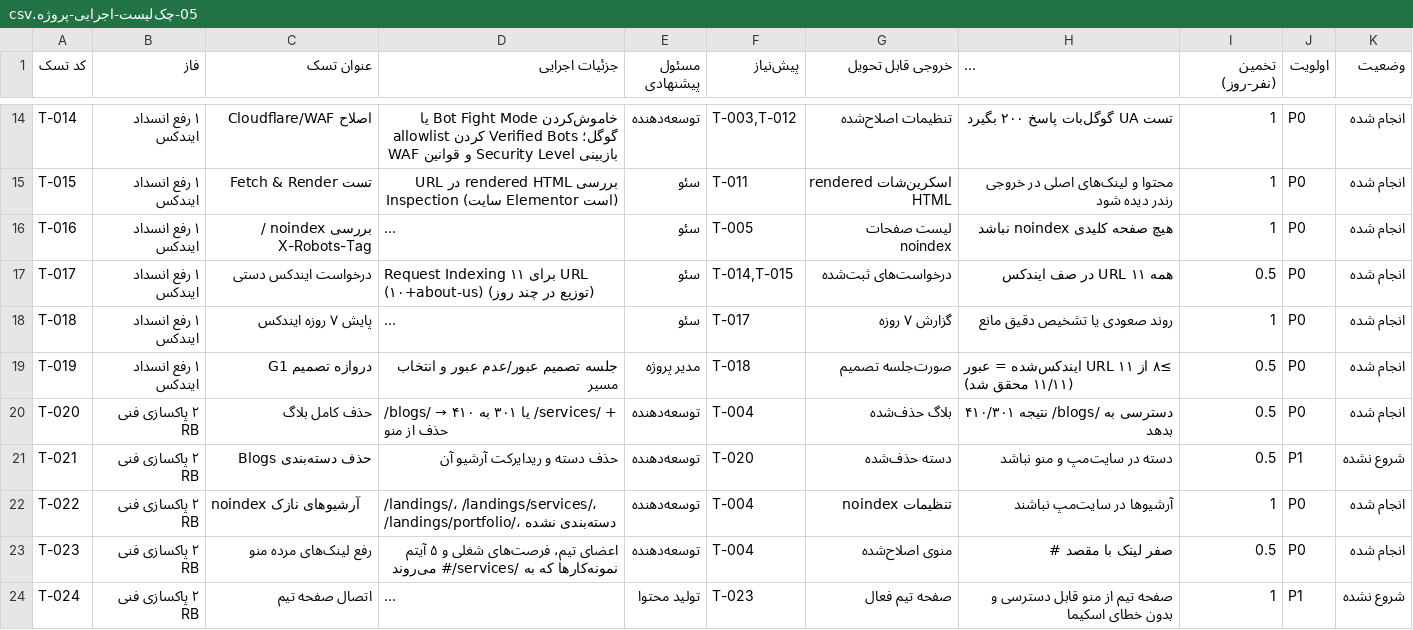
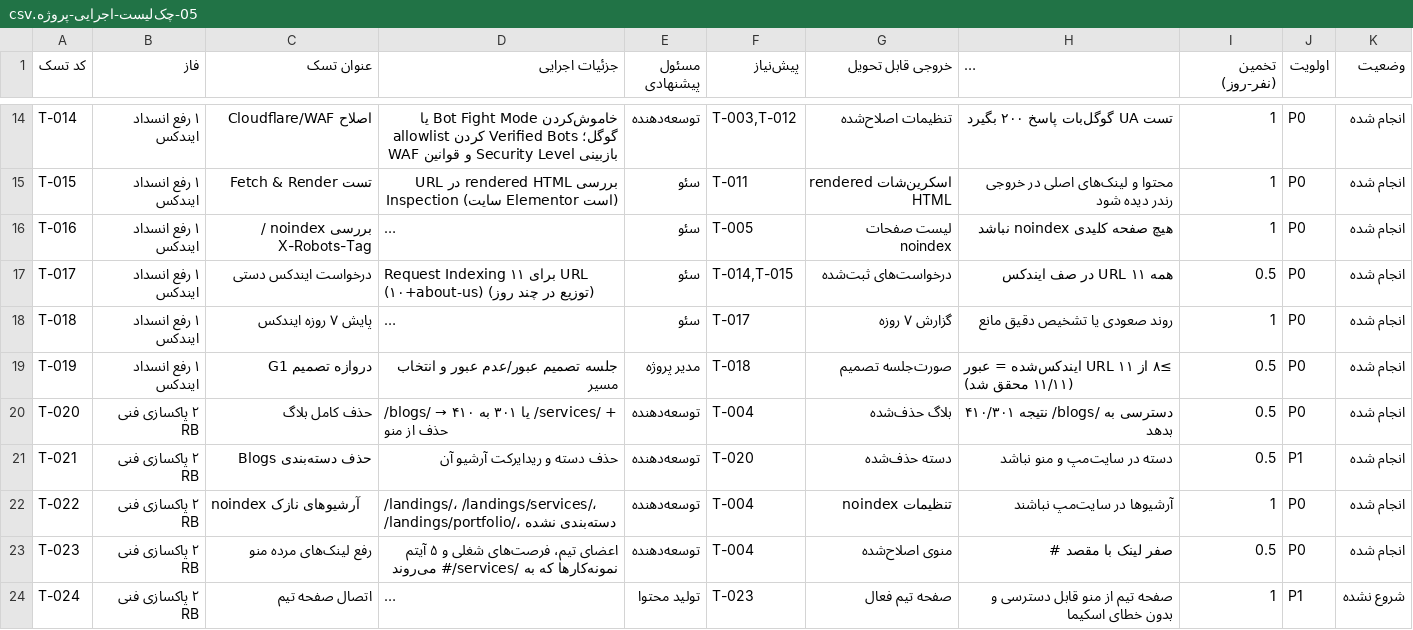
Before and after one commit to im-jvd2/MS-RB, a CSV file: docs/05-چک‌لیست-اجرایی-پروژه.csv, drawn as a sheet; only a part is shown, gaps mark what is left out; long unchanged cells end in ….

Commit message:
docs: به‌روزرسانی سند 04 + بستن T-021 (حذف دسته Blogs → 404)
- سند 04: نسخه 3 -> 3.1، تاریخ به‌روزرسانی 22 Sept، فاز 1 ✅ عبور 11/11، فاز 2 🟡 (T-020/T-021/T-022/T-023/T-025 انجام)
- T-021: دسته Blogs حذف شد — /blogs/ اکنون 404 می‌دهد (قبلا به خاطر دسته با 200 باز می‌شد) — توضیح کارفرما تایید شد — انجام شد
- به‌روزرسانی 05: T-021 -> انجام شده
- به‌روزرسانی README: 14/86 (16%)، داشبورد فاز 2 به 5 تسک انجام
- به‌روزرسانی گزارش 10: یادداشت تکمیل T-021

Co-authored-by: arena-agent <297053741+arena-agent@users.noreply.github.com>

```diff
--- a/docs/05-چک‌لیست-اجرایی-پروژه.csv
+++ b/docs/05-چک‌لیست-اجرایی-پروژه.csv
@@ -20,3 +20,3 @@ T-019,۱ رفع انسداد ایندکس,دروازه تصمیم G1,جلسه ت
 T-020,۲ پاکسازی فنی RB,حذف کامل بلاگ,/blogs/ → ۴۱۰ یا ۳۰۱ به /services/ + حذف از منو,توسعه‌دهنده,T-004,بلاگ حذف‌شده,دسترسی به /blogs/ نتیجه ۴۱۰/۳۰۱ بدهد,0.5,P0,انجام شده
-T-021,۲ پاکسازی فنی RB,حذف دسته‌بندی Blogs,حذف دسته و ریدایرکت آرشیو آن,توسعه‌دهنده,T-020,دسته حذف‌شده,دسته در سایت‌مپ و منو نباشد,0.5,P1,شروع نشده
+T-021,۲ پاکسازی فنی RB,حذف دسته‌بندی Blogs,حذف دسته و ریدایرکت آرشیو آن,توسعه‌دهنده,T-020,دسته حذف‌شده,دسته در سایت‌مپ و منو نباشد,0.5,P1,انجام شده
 T-022,۲ پاکسازی فنی RB,noindex آرشیوهای نازک,/landings/، /landings/services/، /landings/portfolio/، دسته‌بندی نشده,توسعه‌دهنده,T-004,تنظیمات noindex,آرشیوها در سایت‌مپ نباشند,1,P0,انجام شده
```
Also changed, not shown: 3 other files.
